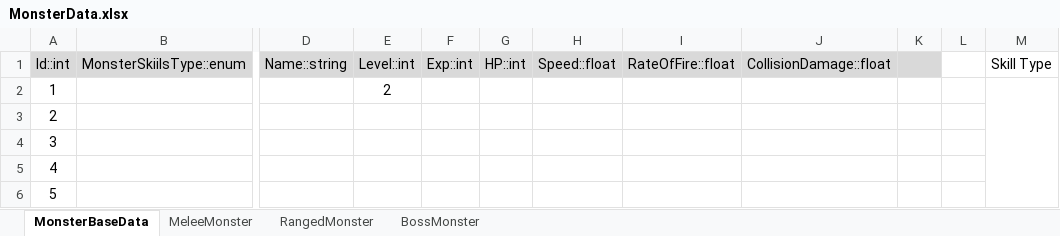
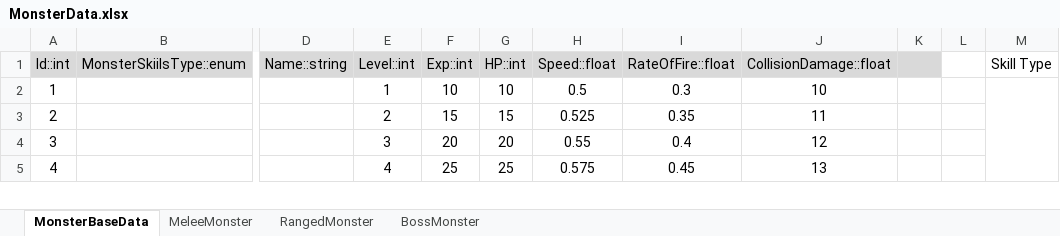
Before and after one commit to kory199/Unity-UnityKoreaAward, an Excel workbook: Assets/ExcelDataTables/MonsterData.xlsx, sheet MonsterBaseData, drawn as a sheet; only a part is shown, gaps mark what is left out; values as stored, in another font and other column widths than the file's, no borders; table styles not drawn; removed rows and columns are numbered as before the commit, all else as after; rows hold the shown columns only; the diff covers the shown part only; the diff names each change by its address in the sheet, - before the commit and + after, or states it on an @@ line.

Commit message:
Monster Base status

```diff
--- a/Assets/ExcelDataTables/MonsterData.xlsx (sheet MonsterBaseData)
+++ b/Assets/ExcelDataTables/MonsterData.xlsx (sheet MonsterBaseData)
-row 2: 1 |  |  | 2
@@ column A (Id::int) renumbered between rows 2 and 13 @@
-E2 (Level::int): (empty)
+E2 (Level::int): 1
-F2 (Exp::int): (empty)
+F2 (Exp::int): 10
-G2 (HP::int): (empty)
+G2 (HP::int): 10
-H2 (Speed::float): (empty)
+H2 (Speed::float): 0.5
-I2 (RateOfFire::float): (empty)
+I2 (RateOfFire::float): 0.3
-J2 (CollisionDamage::float): (empty)
+J2 (CollisionDamage::float): 10
+M2:M14 merged
-E3 (Level::int): (empty)
+E3 (Level::int): 2
-F3 (Exp::int): (empty)
+F3 (Exp::int): 15
-G3 (HP::int): (empty)
+G3 (HP::int): 15
-H3 (Speed::float): (empty)
+H3 (Speed::float): 0.525
-I3 (RateOfFire::float): (empty)
+I3 (RateOfFire::float): 0.35
-J3 (CollisionDamage::float): (empty)
+J3 (CollisionDamage::float): 11
-E4 (Level::int): (empty)
+E4 (Level::int): 3
-F4 (Exp::int): (empty)
+F4 (Exp::int): 20
-G4 (HP::int): (empty)
+G4 (HP::int): 20
-H4 (Speed::float): (empty)
+H4 (Speed::float): 0.55
-I4 (RateOfFire::float): (empty)
+I4 (RateOfFire::float): 0.4
-J4 (CollisionDamage::float): (empty)
+J4 (CollisionDamage::float): 12
-E5 (Level::int): (empty)
+E5 (Level::int): 4
-F5 (Exp::int): (empty)
+F5 (Exp::int): 25
-G5 (HP::int): (empty)
+G5 (HP::int): 25
-H5 (Speed::float): (empty)
+H5 (Speed::float): 0.575
-I5 (RateOfFire::float): (empty)
+I5 (RateOfFire::float): 0.45
-J5 (CollisionDamage::float): (empty)
+J5 (CollisionDamage::float): 13
```
Also changed, not shown: 8 added rows and 48 edited cells elsewhere in this sheet, Assets/ExcelDataTables/PlayerStatus.xlsx, 1 other file.
